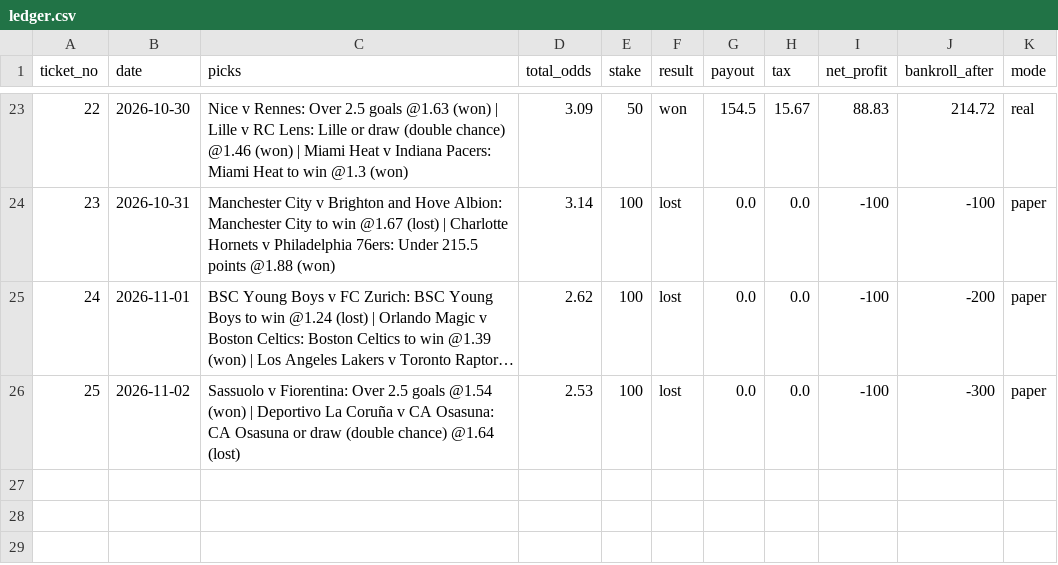
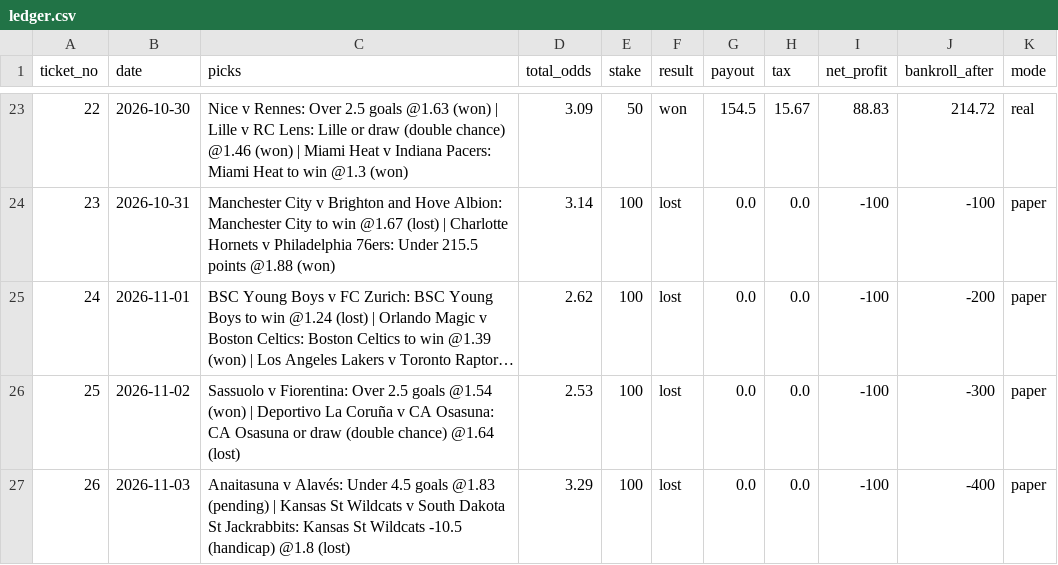
Before and after one commit to tralesmile/kockajse, a CSV file: data/ledger.csv, drawn as a sheet; only a part is shown, gaps mark what is left out; long unchanged cells end in ….

Commit message:
Update ledger

```diff
--- a/data/ledger.csv
+++ b/data/ledger.csv
@@ -26 +26,2 @@ ticket_no,date,picks,total_odds,stake,result,payout,tax,net_profit,bankroll_afte
 25,2026-11-02,Sassuolo v Fiorentina: Over 2.5 goals @1.54 (won) | Deportivo La Coruña v CA Osasuna: CA Osasuna or draw (double chance) @1.64 (lost),2.53,100,lost,0.0,0.0,-100,-300,paper
+26,2026-11-03,Anaitasuna v Alavés: Under 4.5 goals @1.83 (pending) | Kansas St Wildcats v South Dakota St Jackrabbits: Kansas St Wildcats -10.5 (handicap) @1.8 (lost),3.29,100,lost,0.0,0.0,-100,-400,paper
```
Also changed, not shown: data/shadow.csv, 5 other files.
